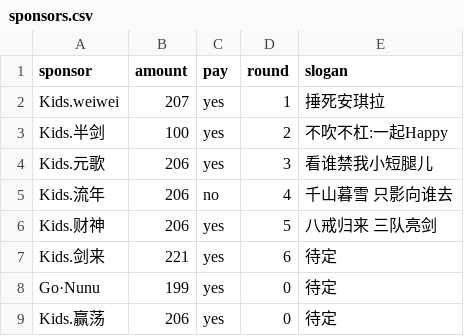
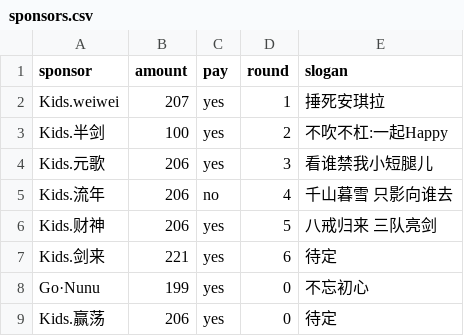
Before and after one commit to kidsmatch/League2019Spr, a CSV file: _data/sponsors.csv, drawn as a sheet.

Commit message:
Update sponsors.csv

```diff
--- a/_data/sponsors.csv
+++ b/_data/sponsors.csv
@@ -7,3 +7,3 @@ Kids.财神,206,yes,5,八戒归来 三队亮剑
 Kids.剑来,221,yes,6,待定
-Go·Nunu,199,yes,0,待定
+Go·Nunu,199,yes,0,不忘初心
 Kids.赢荡,206,yes,0,待定
```
